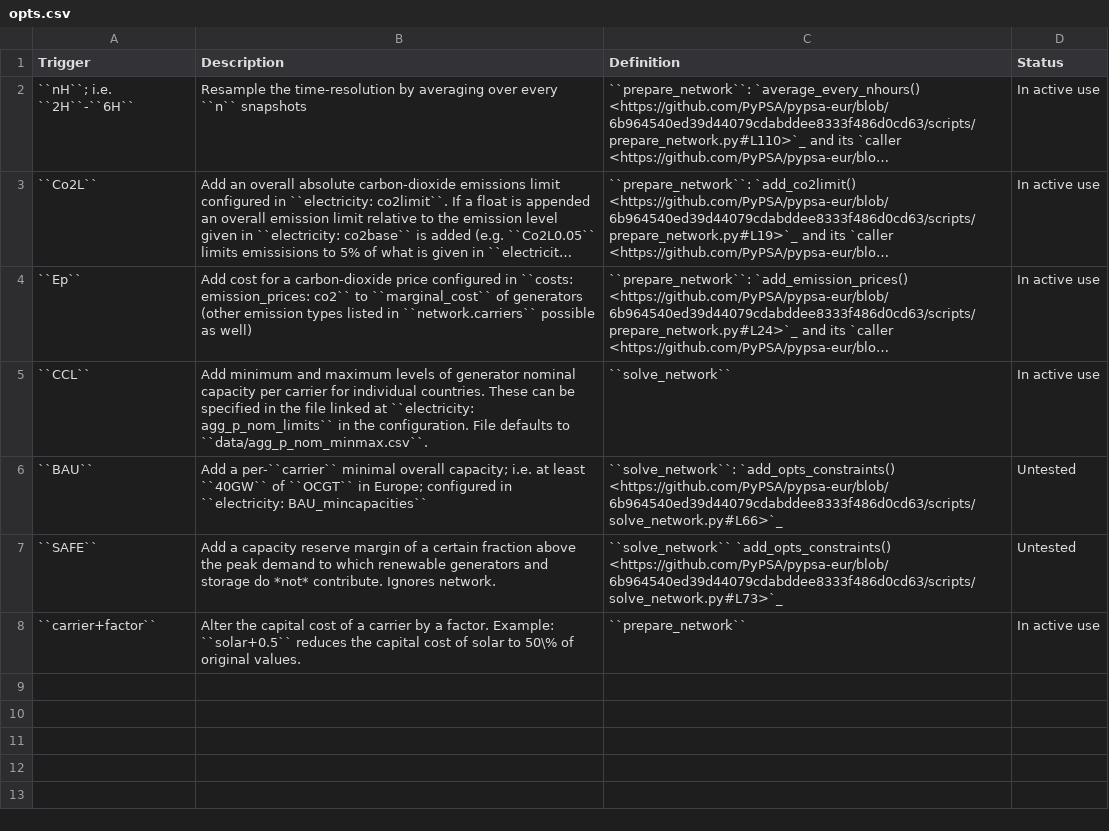
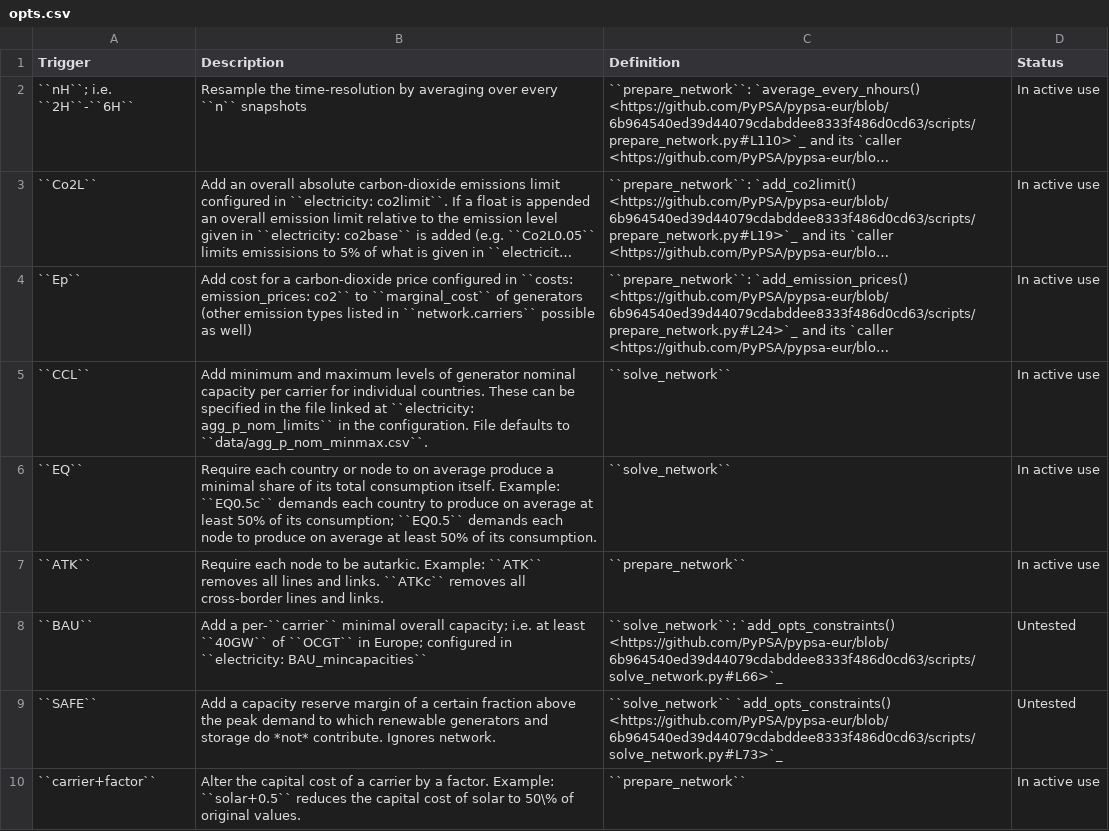
Before and after one commit to AGGM-AG/pypsa-at, a CSV file: doc/configtables/opts.csv, drawn as a sheet; long unchanged cells end in ….

Commit message:
Options for regional equity and autarky (#166)
* solve: add option for equity constraints

* solve: scale more

* prepare: add option to limit line/link capacity

* solve: add inflow to EQ constraints

* solve: reindex inflow to match load

* update config files and references

* add autarky option

* move release notes

* add spillage to equity requirements

* prepare: fix accidental code removal

* prepare: add country autarky option

* consider snapshot_weightings for inflow

* trigger CI

```diff
--- a/doc/configtables/opts.csv
+++ b/doc/configtables/opts.csv
@@ -5,2 +5,4 @@ Trigger, Description, Definition, Status
 ``CCL``, Add minimum and maximum levels of generator nominal capacity per carrier for individual countries. These can be specified in the file linked at ``electricity: agg_p_nom_limits`` in the configuration. File defaults to ``data/agg_p_nom_minmax.csv``., ``solve_network``, In active use
+``EQ``, "Require each country or node to on average produce a minimal share of its total consumption itself. Example: ``EQ0.5c`` demands each country to produce on average at least 50% of its consumption; ``EQ0.5`` demands each node to produce on average at least 50% of its consumption.", ``solve_network``, In active use
+``ATK``, "Require each node to be autarkic. Example: ``ATK`` removes all lines and links. ``ATKc`` removes all cross-border lines and links.", ``prepare_network``, In active use
 ``BAU``, Add a per-``carrier`` minimal overall capacity; i.e. at least ``40GW`` of ``OCGT`` in Europe; configured in ``electricity: BAU_mincapacities``, ``solve_network``: `add_opts_constraints() <https://github.com/PyPSA/pypsa-eur/blob/6b964540ed39d44079cdabddee8333f486d0cd63/scripts/solve_network.py#L66>`_, Untested
```
Also changed, not shown: doc/configtables/lines.csv, doc/configtables/links.csv, 8 other files.
